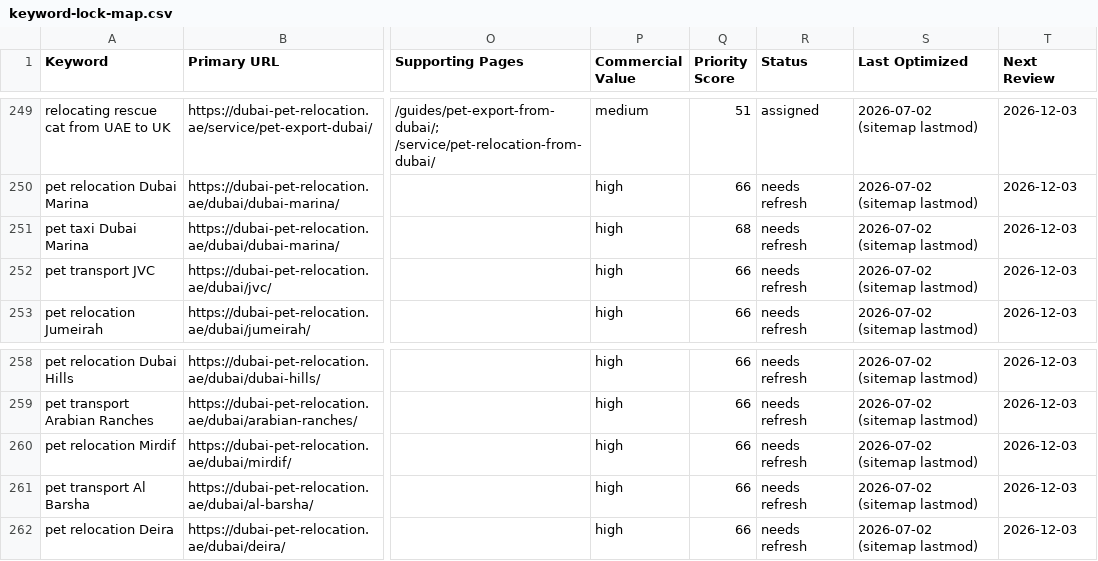
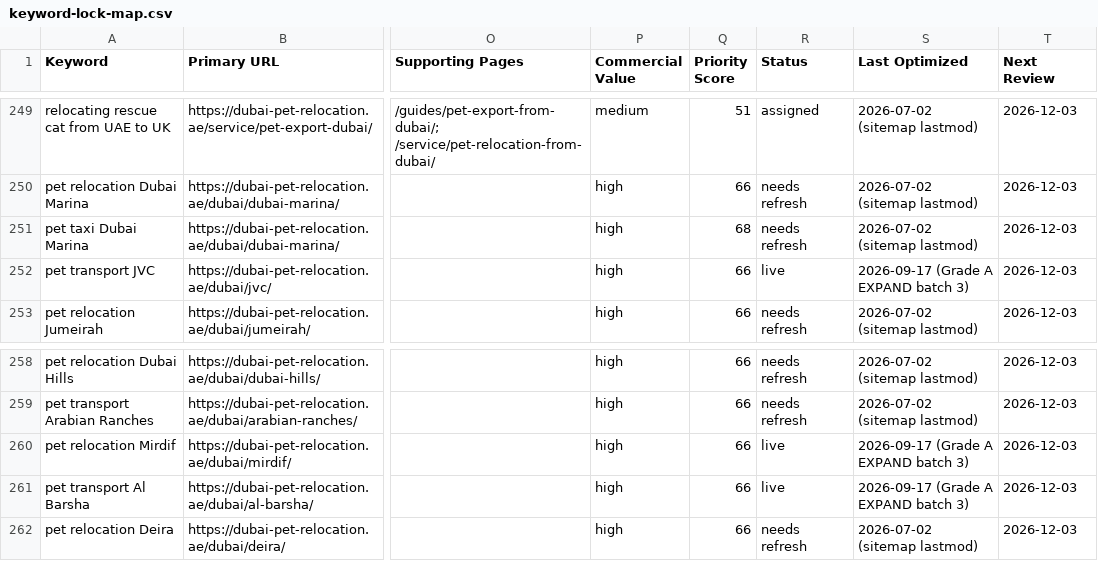
Before and after one commit to numini-co/PetClear, a CSV file: SEO-MASTER/keyword-lock-map.csv, drawn as a sheet; only a part is shown, gaps mark what is left out; the diff names each change by its address in the sheet, - before the commit and + after, or states it on an @@ line.

```diff
--- a/SEO-MASTER/keyword-lock-map.csv
+++ b/SEO-MASTER/keyword-lock-map.csv
-R252 (Status): needs refresh
+R252 (Status): live
-S252 (Last Optimized): 2026-07-02 (sitemap lastmod)
+S252 (Last Optimized): 2026-09-17 (Grade A EXPAND batch 3)
-R260:R261 (Status): needs refresh
+R260:R261 (Status): live
-S260:S261 (Last Optimized): 2026-07-02 (sitemap lastmod)
+S260:S261 (Last Optimized): 2026-09-17 (Grade A EXPAND batch 3)
```
Also changed, not shown: SEO-MASTER/change-log.csv, SEO-MASTER/content-calendar.csv, 9 other files.
